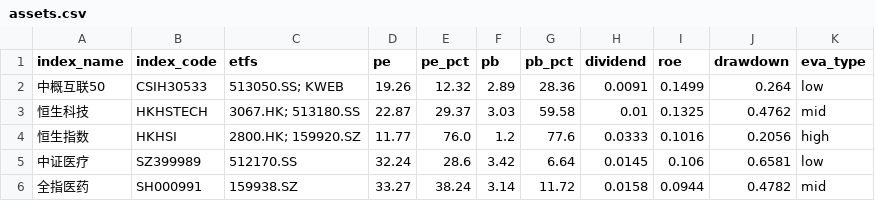
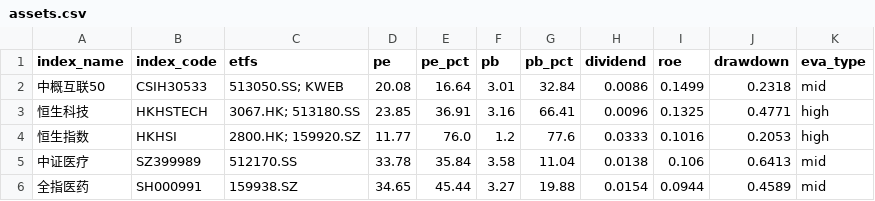
Before and after one commit to lingxuzi/etf-dashboard-auto, a CSV file: docs/assets.csv, drawn as a sheet; only a part is shown; the diff covers the shown part only.

```diff
--- a/docs/assets.csv
+++ b/docs/assets.csv
@@ -1,6 +1,6 @@
 index_name,index_code,etfs,pe,pe_pct,pb,pb_pct,dividend,roe,drawdown,eva_type
-中概互联50,CSIH30533,513050.SS; KWEB,19.26,12.32,2.89,28.36,0.0091,0.1499,0.264,low
-恒生科技,HKHSTECH,3067.HK; 513180.SS,22.87,29.37,3.03,59.58,0.01,0.1325,0.4762,mid
-恒生指数,HKHSI,2800.HK; 159920.SZ,11.77,76.0,1.2,77.6,0.0333,0.1016,0.2056,high
-中证医疗,SZ399989,512170.SS,32.24,28.6,3.42,6.64,0.0145,0.106,0.6581,low
-全指医药,SH000991,159938.SZ,33.27,38.24,3.14,11.72,0.0158,0.0944,0.4782,mid
+中概互联50,CSIH30533,513050.SS; KWEB,20.08,16.64,3.01,32.84,0.0086,0.1499,0.2318,mid
+恒生科技,HKHSTECH,3067.HK; 513180.SS,23.85,36.91,3.16,66.41,0.0096,0.1325,0.4771,high
+恒生指数,HKHSI,2800.HK; 159920.SZ,11.77,76.0,1.2,77.6,0.0333,0.1016,0.2053,high
+中证医疗,SZ399989,512170.SS,33.78,35.84,3.58,11.04,0.0138,0.106,0.6413,mid
+全指医药,SH000991,159938.SZ,34.65,45.44,3.27,19.88,0.0154,0.0944,0.4589,mid
```
Also changed, not shown: 77 edited cells elsewhere in this file.
